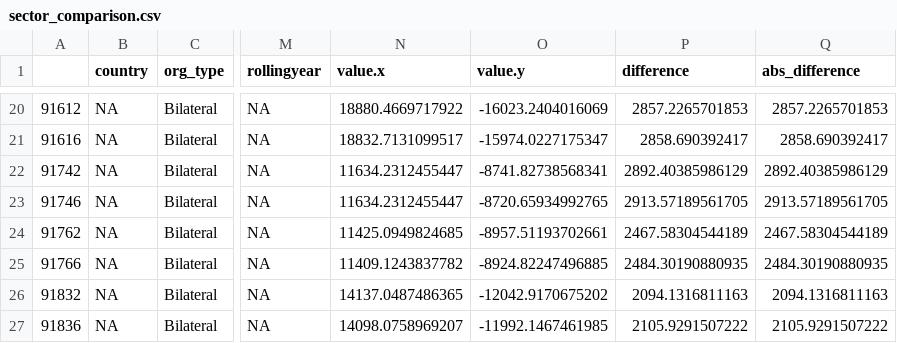
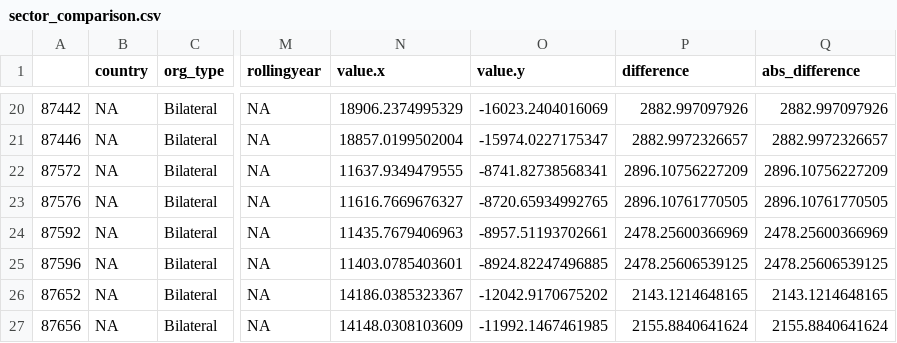
Before and after one commit to akmiller01/aid-tracker-interactive, a CSV file: sector_comparison.csv, drawn as a sheet; only a part is shown, gaps mark what is left out; the diff covers the shown part only; the diff names each change by its address in the sheet, - before the commit and + after, or states it on an @@ line.

```diff
--- a/sector_comparison.csv
+++ b/sector_comparison.csv
-A20: 91612
+A20: 87442
-N20 (value.x): 18880.4669717922
+N20 (value.x): 18906.2374995329
-P20 (difference): 2857.2265701853
+P20 (difference): 2882.997097926
-Q20 (abs_difference): 2857.2265701853
+Q20 (abs_difference): 2882.997097926
-A21: 91616
+A21: 87446
-N21 (value.x): 18832.7131099517
+N21 (value.x): 18857.0199502004
-P21 (difference): 2858.690392417
+P21 (difference): 2882.9972326657
-Q21 (abs_difference): 2858.690392417
+Q21 (abs_difference): 2882.9972326657
-A22: 91742
+A22: 87572
-N22 (value.x): 11634.2312455447
+N22 (value.x): 11637.9349479555
-P22 (difference): 2892.40385986129
+P22 (difference): 2896.10756227209
-Q22 (abs_difference): 2892.40385986129
+Q22 (abs_difference): 2896.10756227209
-A23: 91746
+A23: 87576
-N23 (value.x): 11634.2312455447
+N23 (value.x): 11616.7669676327
-P23 (difference): 2913.57189561705
+P23 (difference): 2896.10761770505
-Q23 (abs_difference): 2913.57189561705
+Q23 (abs_difference): 2896.10761770505
-A24: 91762
+A24: 87592
-N24 (value.x): 11425.0949824685
+N24 (value.x): 11435.7679406963
-P24 (difference): 2467.58304544189
+P24 (difference): 2478.25600366969
-Q24 (abs_difference): 2467.58304544189
+Q24 (abs_difference): 2478.25600366969
-A25: 91766
+A25: 87596
-N25 (value.x): 11409.1243837782
+N25 (value.x): 11403.0785403601
-P25 (difference): 2484.30190880935
+P25 (difference): 2478.25606539125
-Q25 (abs_difference): 2484.30190880935
+Q25 (abs_difference): 2478.25606539125
-A26: 91832
+A26: 87652
-N26 (value.x): 14137.0487486365
+N26 (value.x): 14186.0385323367
-P26 (difference): 2094.1316811163
+P26 (difference): 2143.1214648165
-Q26 (abs_difference): 2094.1316811163
+Q26 (abs_difference): 2143.1214648165
-A27: 91836
+A27: 87656
-N27 (value.x): 14098.0758969207
+N27 (value.x): 14148.0308103609
-P27 (difference): 2105.9291507222
+P27 (difference): 2155.8840641624
-Q27 (abs_difference): 2105.9291507222
+Q27 (abs_difference): 2155.8840641624
```
Also changed, not shown: 104 edited cells elsewhere in this file, overall_comparison.csv, poverty_comparison.csv, 2 other files.
